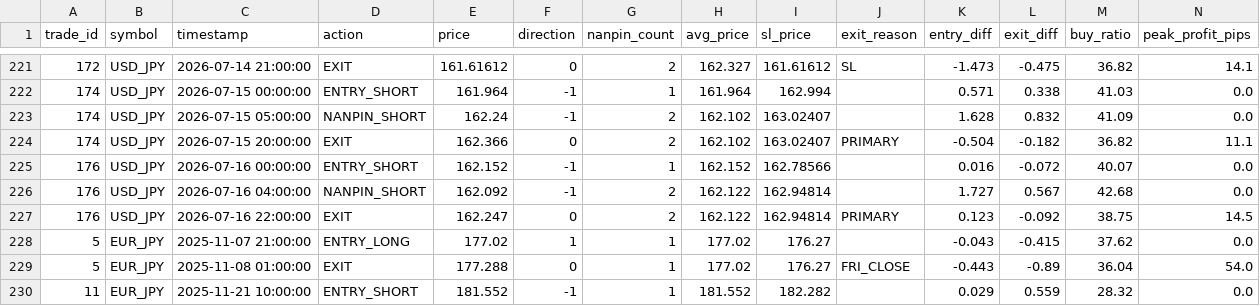
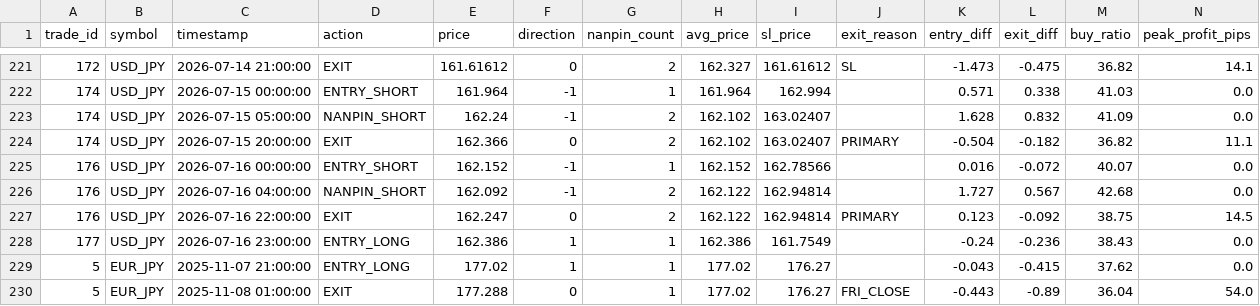
Before and after one commit to PJ-Baibain/pb-trade-log, a CSV file: events.csv, drawn as a sheet; only a part is shown, gaps mark what is left out; the shorter side is filled out with more unchanged rows; the diff names each change by its address in the sheet, - before the commit and + after, or states it on an @@ line.

```diff
--- a/events.csv
+++ b/events.csv
+row 228: 177 | USD_JPY | 2026-07-16 23:00:00 | ENTRY_LONG | 162.386 | 1 | 1 | 162.386 | 161.7549 |  | -0.24 | -0.236 | 38.43 | 0.0
```
Also changed, not shown: equity.csv, trades.csv, 10 other files.
